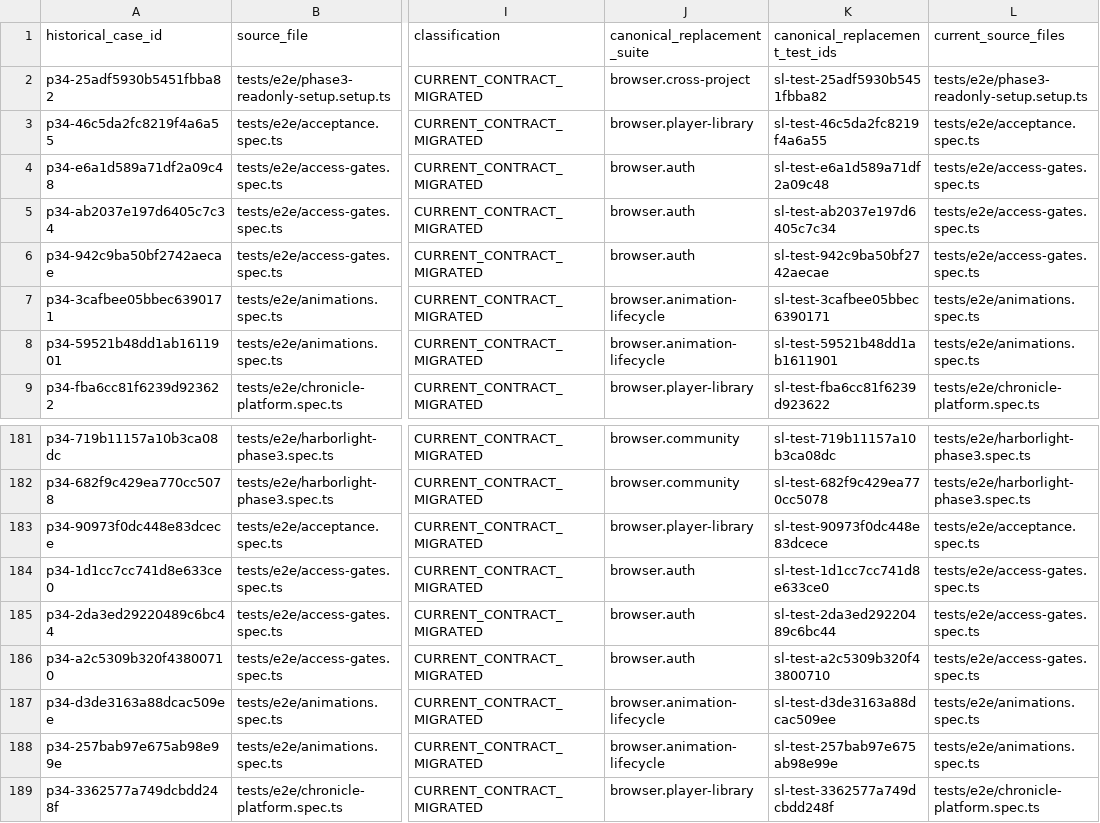
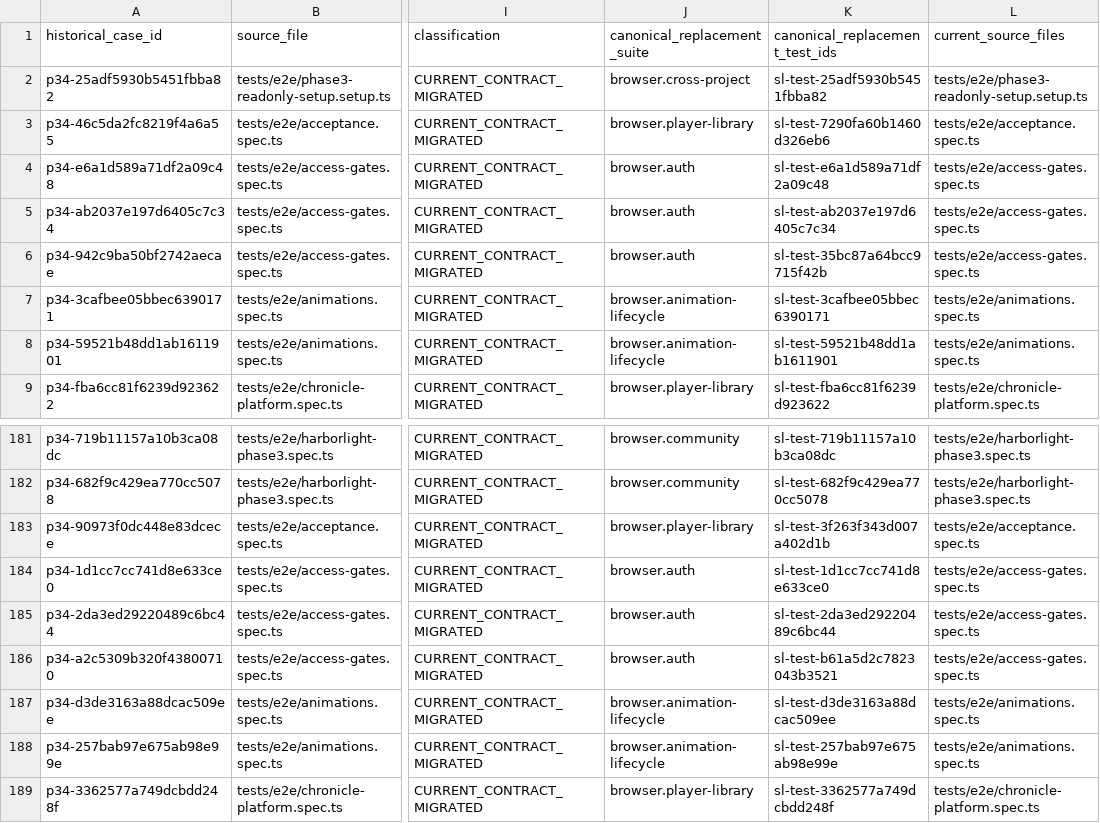
Before and after one commit to Kgray44/treasurehuntSoT, a CSV file: Development_Docs/Programs/Sounding_Line/Project_Sounding_Line_P34_Retirement_Ledger.csv, drawn as a sheet; only a part is shown, gaps mark what is left out; the diff names each change by its address in the sheet, - before the commit and + after, or states it on an @@ line.

```diff
--- a/Development_Docs/Programs/Sounding_Line/Project_Sounding_Line_P34_Retirement_Ledger.csv
+++ b/Development_Docs/Programs/Sounding_Line/Project_Sounding_Line_P34_Retirement_Ledger.csv
-K3 (canonical_replacement_test_ids): sl-test-46c5da2fc8219f4a6a55
+K3 (canonical_replacement_test_ids): sl-test-7290fa60b1460d326eb6
-K6 (canonical_replacement_test_ids): sl-test-942c9ba50bf2742aecae
+K6 (canonical_replacement_test_ids): sl-test-35bc87a64bcc9715f42b
-K183 (canonical_replacement_test_ids): sl-test-90973f0dc448e83dcece
+K183 (canonical_replacement_test_ids): sl-test-3f263f343d007a402d1b
-K186 (canonical_replacement_test_ids): sl-test-a2c5309b320f43800710
+K186 (canonical_replacement_test_ids): sl-test-b61a5d2c7823043b3521
```
Also changed, not shown: Development_Docs/Programs/Sounding_Line/Project_Sounding_Line_P34_Semantic_Retirement_Ledger.csv, Development_Docs/Projects/Project_Homeport/Homeport_Nonconformity_Ledger.csv, 55 other files.
